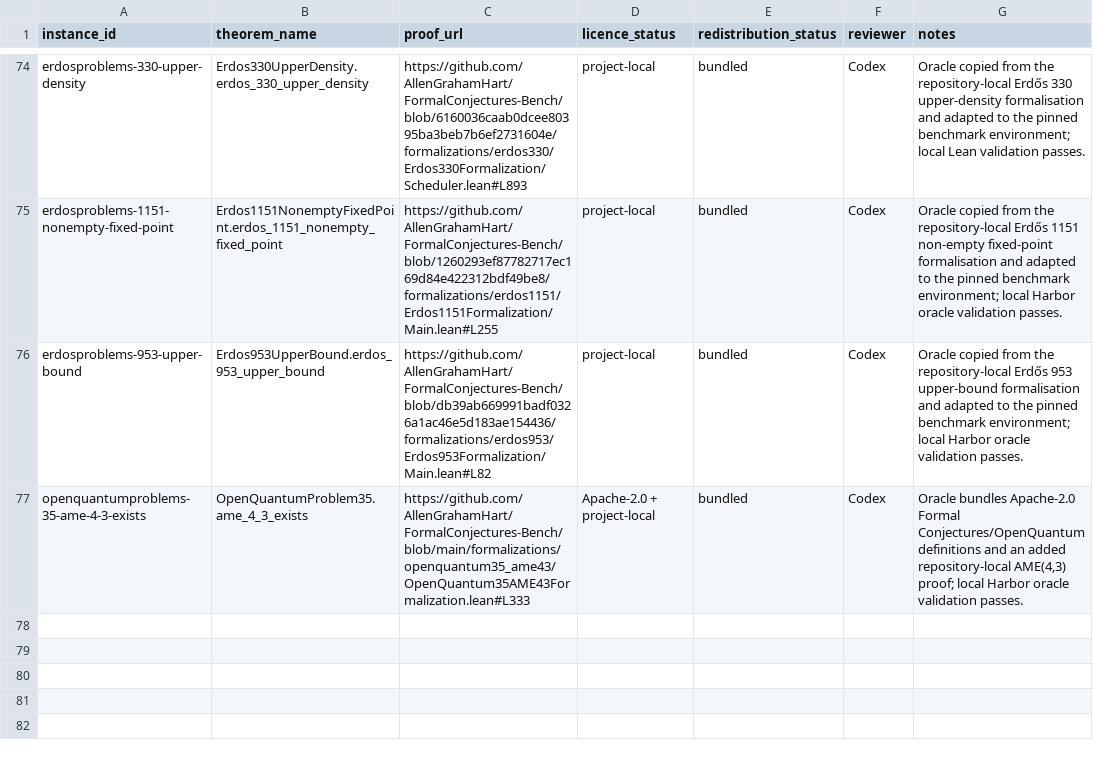
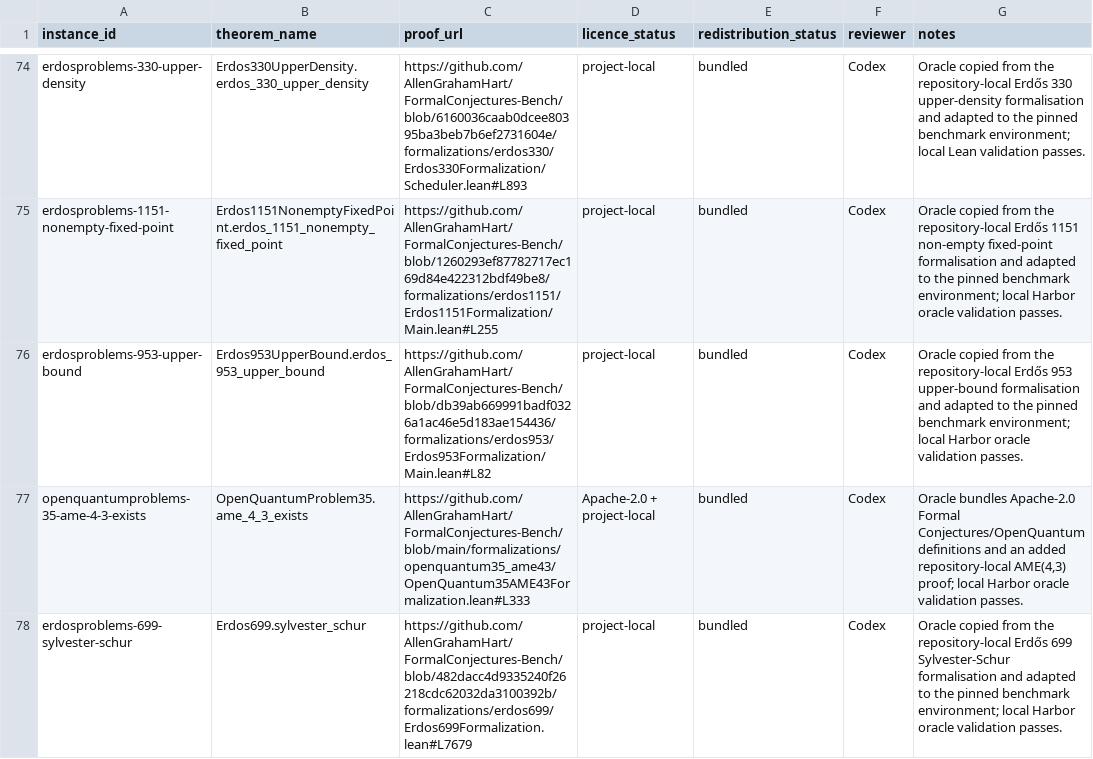
Before and after one commit to AllenGrahamHart/FormalConjectures-Bench, a CSV file: manifest/licence_review.csv, drawn as a sheet; only a part is shown, gaps mark what is left out.

Commit message:
Add Erdos 699 Sylvester-Schur gold task

```diff
--- a/manifest/licence_review.csv
+++ b/manifest/licence_review.csv
@@ -77 +77,2 @@ erdosproblems-953-upper-bound,Erdos953UpperBound.erdos_953_upper_bound,https://g
 openquantumproblems-35-ame-4-3-exists,OpenQuantumProblem35.ame_4_3_exists,https://github.com/AllenGrahamHart/FormalConjectures-Bench/blob/main/formalizations/openquantum35_ame43/OpenQuantum35AME43Formalization.lean#L333,Apache-2.0 + project-local,bundled,Codex,"Oracle bundles Apache-2.0 Formal Conjectures/OpenQuantum definitions and an added repository-local AME(4,3) proof; local Harbor oracle validation passes."
+erdosproblems-699-sylvester-schur,Erdos699.sylvester_schur,https://github.com/AllenGrahamHart/FormalConjectures-Bench/blob/482dacc4d9335240f26218cdc62032da3100392b/formalizations/erdos699/Erdos699Formalization.lean#L7679,project-local,bundled,Codex,Oracle copied from the repository-local Erdős 699 Sylvester-Schur formalisation and adapted to the pinned benchmark environment; local Harbor oracle validation passes.
```
Also changed, not shown: 35 other files.
